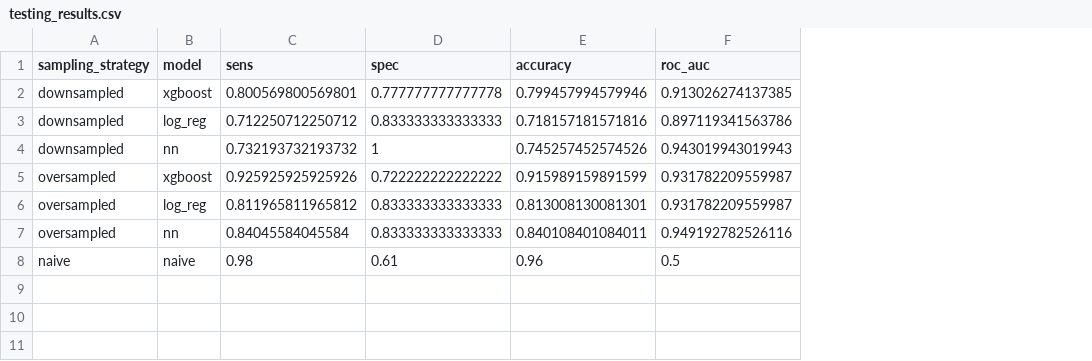
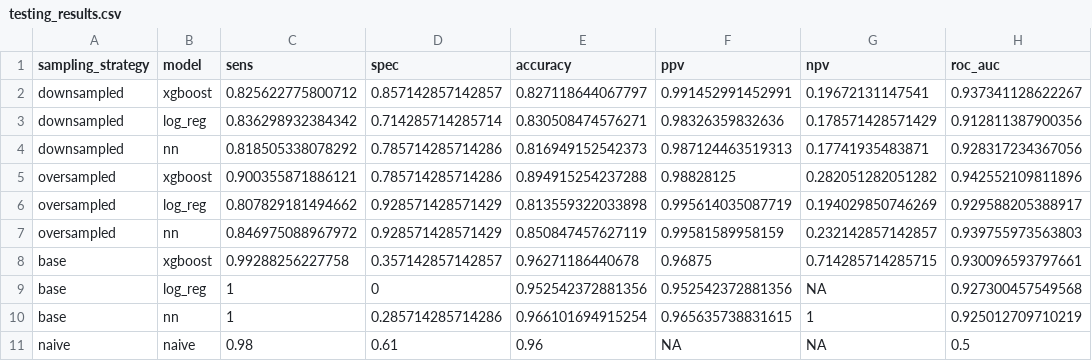
Before and after one commit to pommevilla/one_week_ahead, a CSV file: data/model_training/testing_results.csv, drawn as a sheet; addresses are those after the commit; the diff names each change by its address in the sheet, - before the commit and + after, or states it on an @@ line.

```diff
--- a/data/model_training/testing_results.csv
+++ b/data/model_training/testing_results.csv
+column F (ppv), rows 2-7: 0.991452991452991 | 0.98326359832636 | 0.987124463519313 | 0.98828125 | 0.995614035087719 | 0.99581589958159; row 11: NA
+column G (npv), rows 2-7: 0.19672131147541 | 0.178571428571429 | 0.17741935483871 | 0.282051282051282 | 0.194029850746269 | 0.232142857142857; row 11: NA
-C2 (sens): 0.800569800569801
+C2 (sens): 0.825622775800712
-D2 (spec): 0.777777777777778
+D2 (spec): 0.857142857142857
-E2 (accuracy): 0.799457994579946
+E2 (accuracy): 0.827118644067797
-H2 (roc_auc): 0.913026274137385
+H2 (roc_auc): 0.937341128622267
-C3 (sens): 0.712250712250712
+C3 (sens): 0.836298932384342
-D3 (spec): 0.833333333333333
+D3 (spec): 0.714285714285714
-E3 (accuracy): 0.718157181571816
+E3 (accuracy): 0.830508474576271
-H3 (roc_auc): 0.897119341563786
+H3 (roc_auc): 0.912811387900356
-C4 (sens): 0.732193732193732
+C4 (sens): 0.818505338078292
-D4 (spec): 1
+D4 (spec): 0.785714285714286
-E4 (accuracy): 0.745257452574526
+E4 (accuracy): 0.816949152542373
-H4 (roc_auc): 0.943019943019943
+H4 (roc_auc): 0.928317234367056
-C5 (sens): 0.925925925925926
+C5 (sens): 0.900355871886121
-D5 (spec): 0.722222222222222
+D5 (spec): 0.785714285714286
-E5 (accuracy): 0.915989159891599
+E5 (accuracy): 0.894915254237288
-H5 (roc_auc): 0.931782209559987
+H5 (roc_auc): 0.942552109811896
-C6 (sens): 0.811965811965812
+C6 (sens): 0.807829181494662
-D6:D7 (spec): 0.833333333333333
+D6:D7 (spec): 0.928571428571429
-E6 (accuracy): 0.813008130081301
+E6 (accuracy): 0.813559322033898
-H6 (roc_auc): 0.931782209559987
+H6 (roc_auc): 0.929588205388917
-C7 (sens): 0.84045584045584
+C7 (sens): 0.846975088967972
-E7 (accuracy): 0.840108401084011
+E7 (accuracy): 0.850847457627119
-H7 (roc_auc): 0.949192782526116
+H7 (roc_auc): 0.939755973563803
+row 8: base | xgboost | 0.99288256227758 | 0.357142857142857 | 0.96271186440678 | 0.96875 | 0.714285714285715 | 0.930096593797661
+row 9: base | log_reg | 1 | 0 | 0.952542372881356 | 0.952542372881356 | NA | 0.927300457549568
+row 10: base | nn | 1 | 0.285714285714286 | 0.966101694915254 | 0.965635738831615 | 1 | 0.925012709710219
```
Also changed, not shown: data/model_training/training_results_best.csv, 5 other files.
